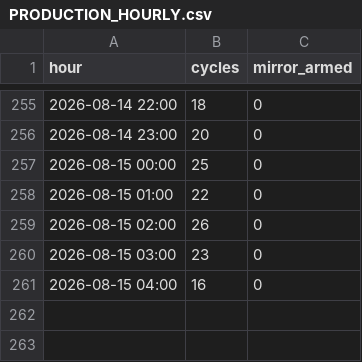
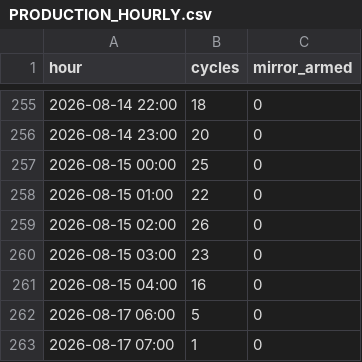
Before and after one commit to ankitkumar-nps/cnc-live-demo, a CSV file: deployments/iot/customer-demo/dashboard/data/PRODUCTION_HOURLY.csv, drawn as a sheet; only a part is shown, gaps mark what is left out.

Commit message:
Update CNC production log data (2026-08-17)

```diff
--- a/deployments/iot/customer-demo/dashboard/data/PRODUCTION_HOURLY.csv
+++ b/deployments/iot/customer-demo/dashboard/data/PRODUCTION_HOURLY.csv
@@ -261 +261,3 @@ hour,cycles,mirror_armed
 2026-08-15 04:00,16,0
+2026-08-17 06:00,5,0
+2026-08-17 07:00,1,0
```
Also changed, not shown: deployments/iot/customer-demo/dashboard/data/PRODUCTION_LEDGER.csv, 1 other file.
